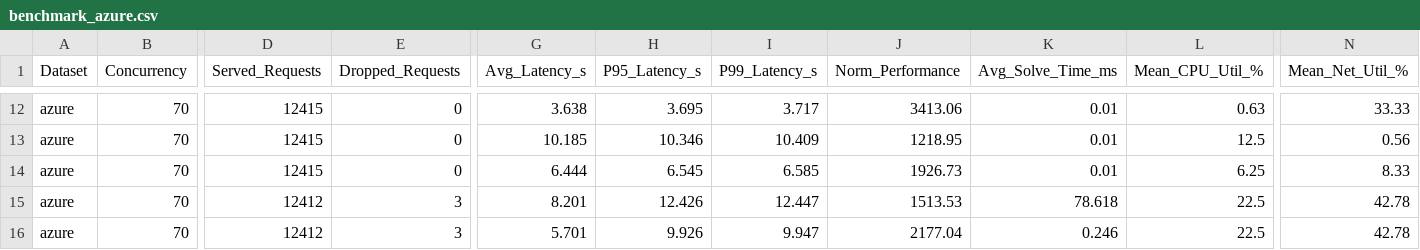
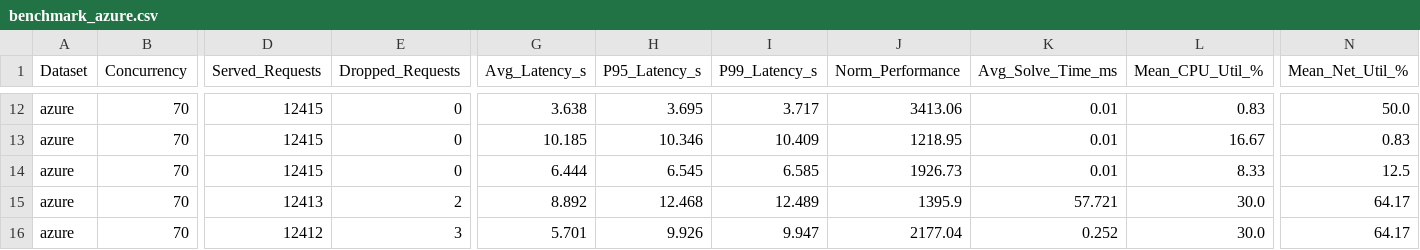
Before and after one commit to manideepanasuri/scalewave_extension, a CSV file: results/benchmark_azure.csv, drawn as a sheet; only a part is shown, gaps mark what is left out; the diff covers the shown part only; the diff names each change by its address in the sheet, - before the commit and + after, or states it on an @@ line.

```diff
--- a/results/benchmark_azure.csv
+++ b/results/benchmark_azure.csv
-L12 (Mean_CPU_Util_%): 0.63
+L12 (Mean_CPU_Util_%): 0.83
-N12 (Mean_Net_Util_%): 33.33
+N12 (Mean_Net_Util_%): 50.0
-L13 (Mean_CPU_Util_%): 12.5
+L13 (Mean_CPU_Util_%): 16.67
-N13 (Mean_Net_Util_%): 0.56
+N13 (Mean_Net_Util_%): 0.83
-L14 (Mean_CPU_Util_%): 6.25
+L14 (Mean_CPU_Util_%): 8.33
-N14 (Mean_Net_Util_%): 8.33
+N14 (Mean_Net_Util_%): 12.5
-D15 (Served_Requests): 12412
+D15 (Served_Requests): 12413
-E15 (Dropped_Requests): 3
+E15 (Dropped_Requests): 2
-G15 (Avg_Latency_s): 8.201
+G15 (Avg_Latency_s): 8.892
-H15 (P95_Latency_s): 12.426
+H15 (P95_Latency_s): 12.468
-I15 (P99_Latency_s): 12.447
+I15 (P99_Latency_s): 12.489
-J15 (Norm_Performance): 1513.53
+J15 (Norm_Performance): 1395.9
-K15 (Avg_Solve_Time_ms): 78.618
+K15 (Avg_Solve_Time_ms): 57.721
-L15:L16 (Mean_CPU_Util_%): 22.5
+L15:L16 (Mean_CPU_Util_%): 30.0
-N15:N16 (Mean_Net_Util_%): 42.78
+N15:N16 (Mean_Net_Util_%): 64.17
-K16 (Avg_Solve_Time_ms): 0.246
+K16 (Avg_Solve_Time_ms): 0.252
```
Also changed, not shown: 1 added row, 1 removed row and 31 edited cells elsewhere in this file, results/benchmark_all_datasets.csv, results/benchmark_master_all_datasets.csv, 26 other files.
